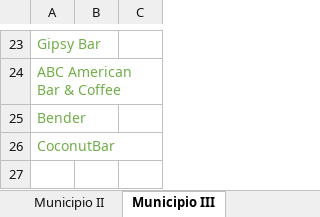
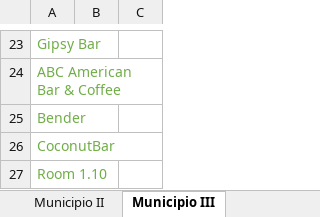
Before and after one commit to lauraaconcari/ProgettoLTW, an Excel workbook: ElencoLuoghi.xlsx, sheet Municipio III, drawn as a sheet; only a part is shown, gaps mark what is left out; values as stored, in another font and other column widths than the file's, no borders; the diff names each change by its address in the sheet, - before the commit and + after, or states it on an @@ line.

```diff
--- a/ElencoLuoghi.xlsx (sheet Municipio III)
+++ b/ElencoLuoghi.xlsx (sheet Municipio III)
+row 27: Room 1.10
```
Also changed, not shown: sheet Municipio I, 3 other files.
